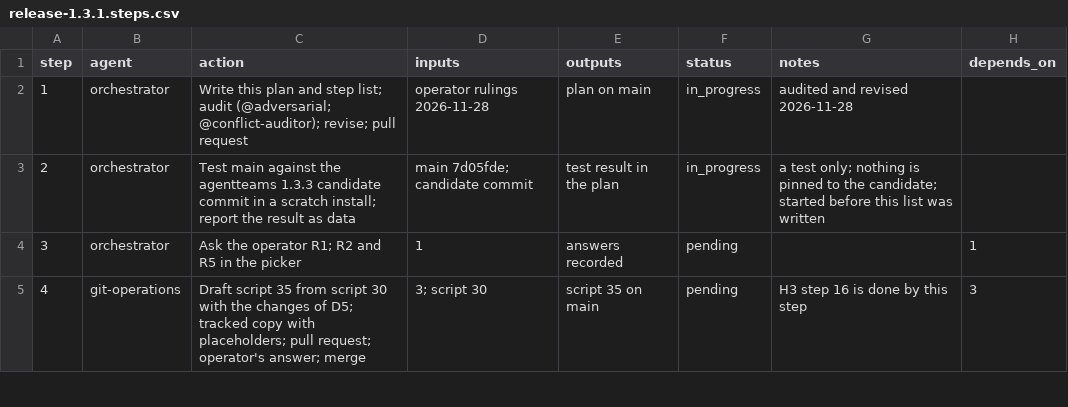
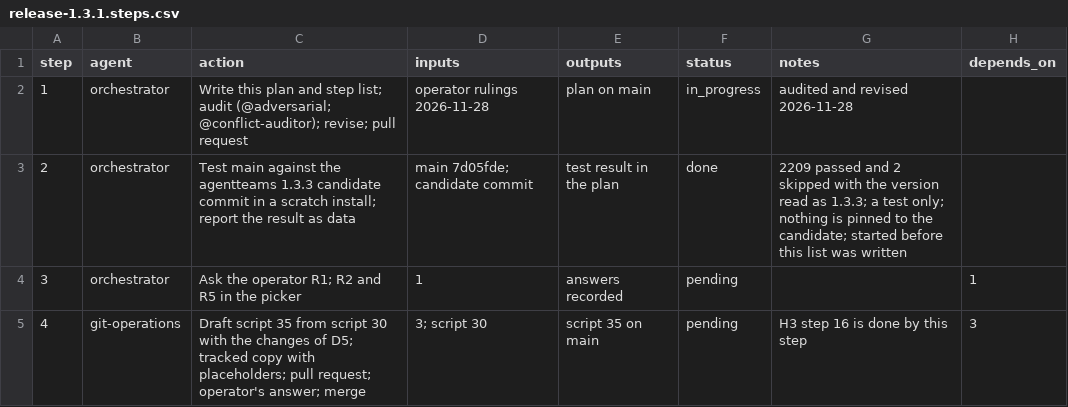
Before and after one commit to jlcatonjr/researchteam, a CSV file: references/plans/release-1.3.1.steps.csv, drawn as a sheet; only a part is shown.

```diff
--- a/references/plans/release-1.3.1.steps.csv
+++ b/references/plans/release-1.3.1.steps.csv
@@ -2,3 +2,3 @@ step,agent,action,inputs,outputs,status,notes,depends_on
 1,orchestrator,Write this plan and step list; audit (@adversarial; @conflict-auditor); revise; pull request,operator rulings 2026-11-28,plan on main,in_progress,audited and revised 2026-11-28,
-2,orchestrator,Test main against the agentteams 1.3.3 candidate commit in a scratch install; report the result as data,main 7d05fde; candidate commit,test result in the plan,in_progress,a test only; nothing is pinned to the candidate; started before this list was written,
+2,orchestrator,Test main against the agentteams 1.3.3 candidate commit in a scratch install; report the result as data,main 7d05fde; candidate commit,test result in the plan,done,2209 passed and 2 skipped with the version read as 1.3.3; a test only; nothing is pinned to the candidate; started before this list was written,
 3,orchestrator,Ask the operator R1; R2 and R5 in the picker,1,answers recorded,pending,,1
```
Also changed, not shown: 1 other file.
